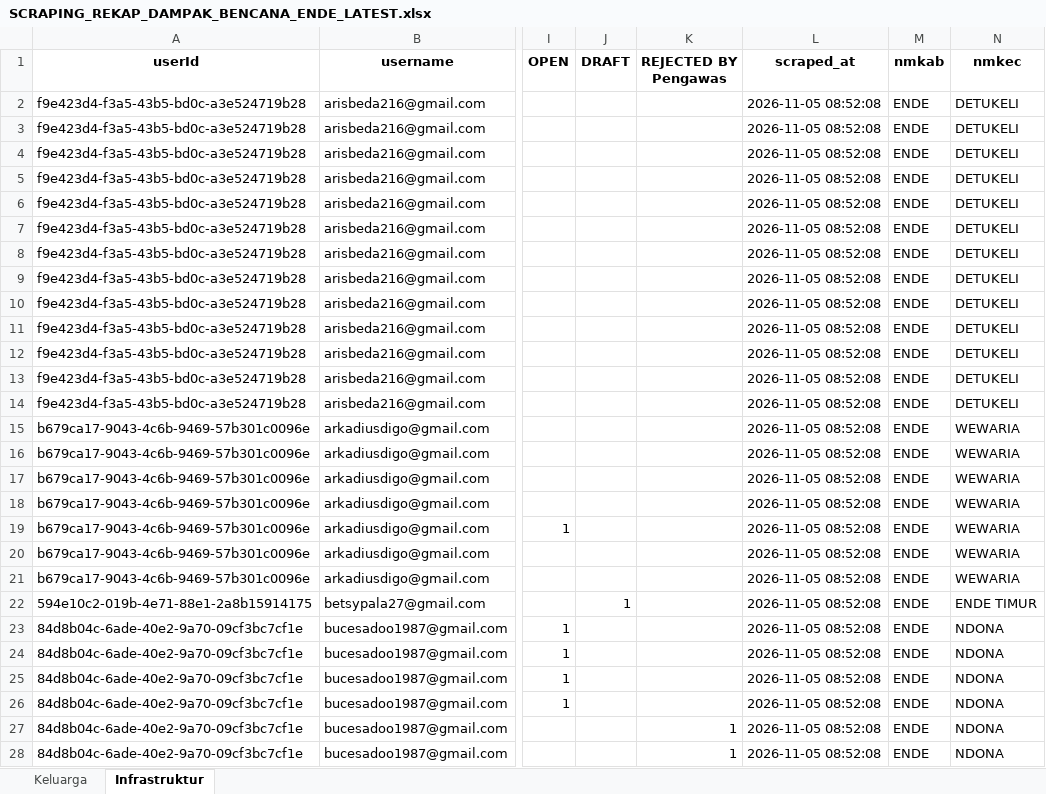
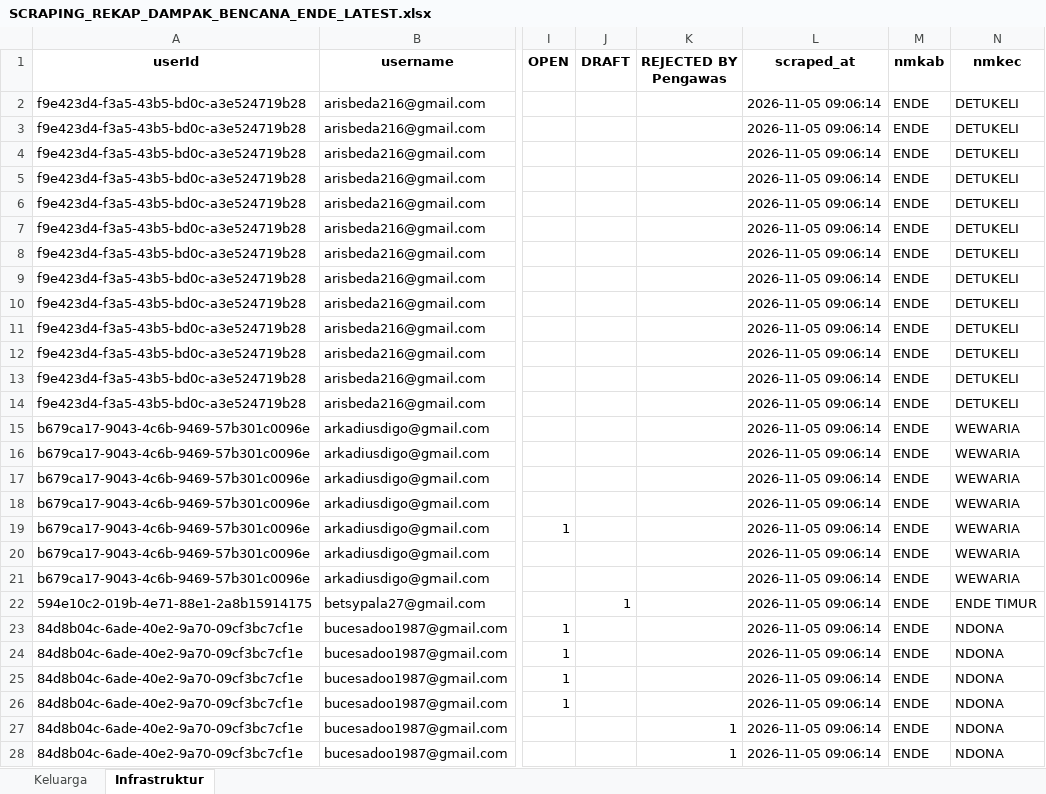
Before and after one commit to andrewmarulitua/monitoring-dampak-gempa, an Excel workbook: data/SCRAPING_REKAP_DAMPAK_BENCANA_ENDE_LATEST.xlsx, sheet Infrastruktur, drawn as a sheet; only a part is shown, gaps mark what is left out; values as stored, in another font and other column widths than the file's, no borders; the diff covers the shown part only; the diff names each change by its address in the sheet, - before the commit and + after, or states it on an @@ line.

```diff
--- a/data/SCRAPING_REKAP_DAMPAK_BENCANA_ENDE_LATEST.xlsx (sheet Infrastruktur)
+++ b/data/SCRAPING_REKAP_DAMPAK_BENCANA_ENDE_LATEST.xlsx (sheet Infrastruktur)
-L2:L28 (scraped_at): 2026-11-05 08:52:08
+L2:L28 (scraped_at): 2026-11-05 09:06:14
```
Also changed, not shown: 251 edited cells elsewhere in this sheet, sheet Keluarga, 2 other files.
